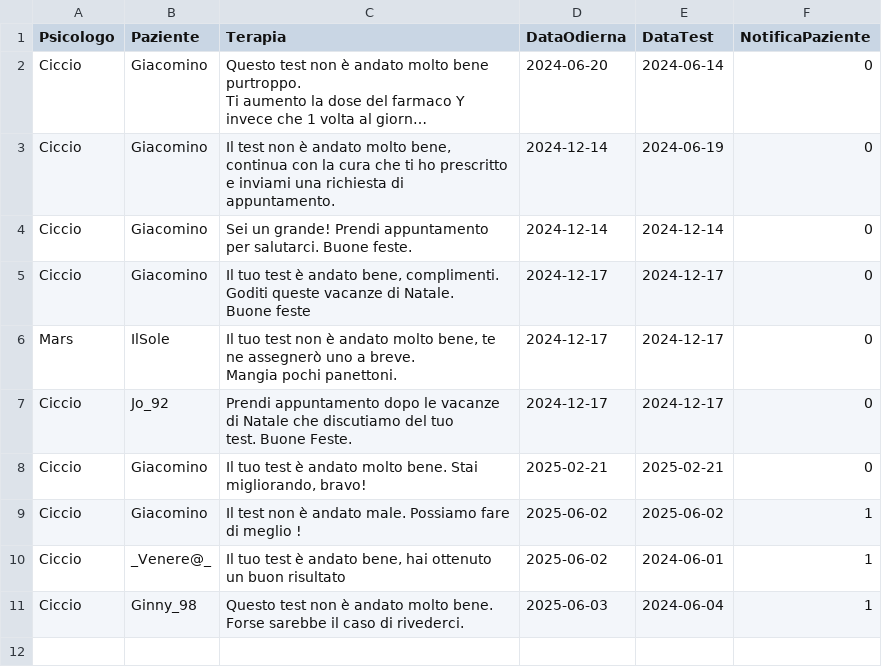
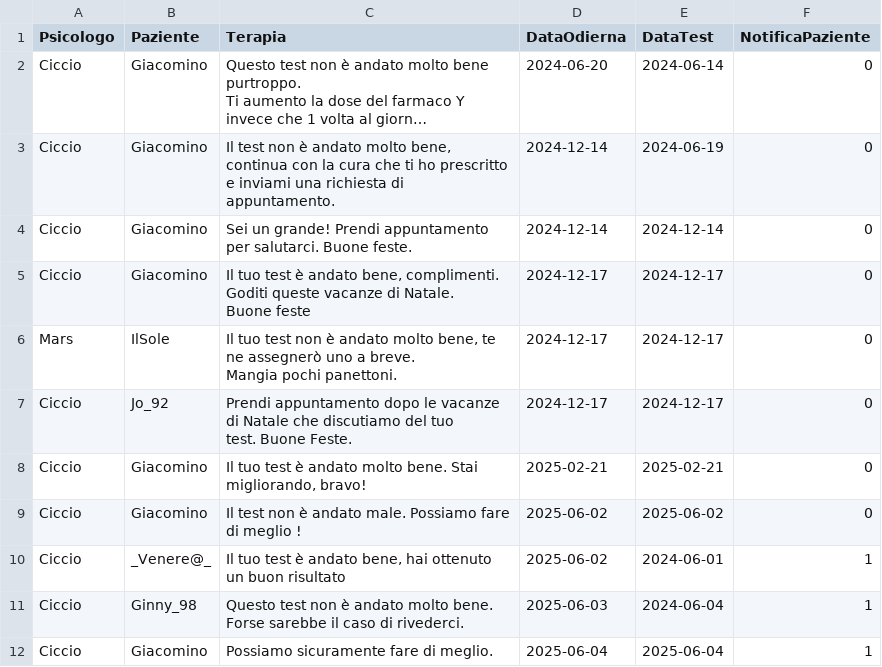
Before and after one commit to AriannaBonini/Mind_Harbor, a CSV file: MindHarborDB/csv/terapia.csv, drawn as a sheet; long unchanged cells end in ….

```diff
--- a/MindHarborDB/csv/terapia.csv
+++ b/MindHarborDB/csv/terapia.csv
@@ -14,4 +14,5 @@ test. Buone Feste.","2024-12-17","2024-12-17","0"
 "Ciccio","Giacomino","Il tuo test è andato molto bene. Stai migliorando, bravo! ","2025-02-21","2025-02-21","0"
-"Ciccio","Giacomino","Il test non è andato male. Possiamo fare di meglio ! ","2025-06-02","2025-06-02","1"
+"Ciccio","Giacomino","Il test non è andato male. Possiamo fare di meglio ! ","2025-06-02","2025-06-02","0"
 "Ciccio","_Venere@_","Il tuo test è andato bene, hai ottenuto un buon risultato","2025-06-02","2024-06-01","1"
 "Ciccio","Ginny_98","Questo test non è andato molto bene. Forse sarebbe il caso di rivederci. ","2025-06-03","2024-06-04","1"
+"Ciccio","Giacomino","Possiamo sicuramente fare di meglio.","2025-06-04","2025-06-04","1"
```
Also changed, not shown: MindHarborDB/csv/appuntamento.csv, MindHarborDB/csv/testpsicologico.csv, 54 other files.
